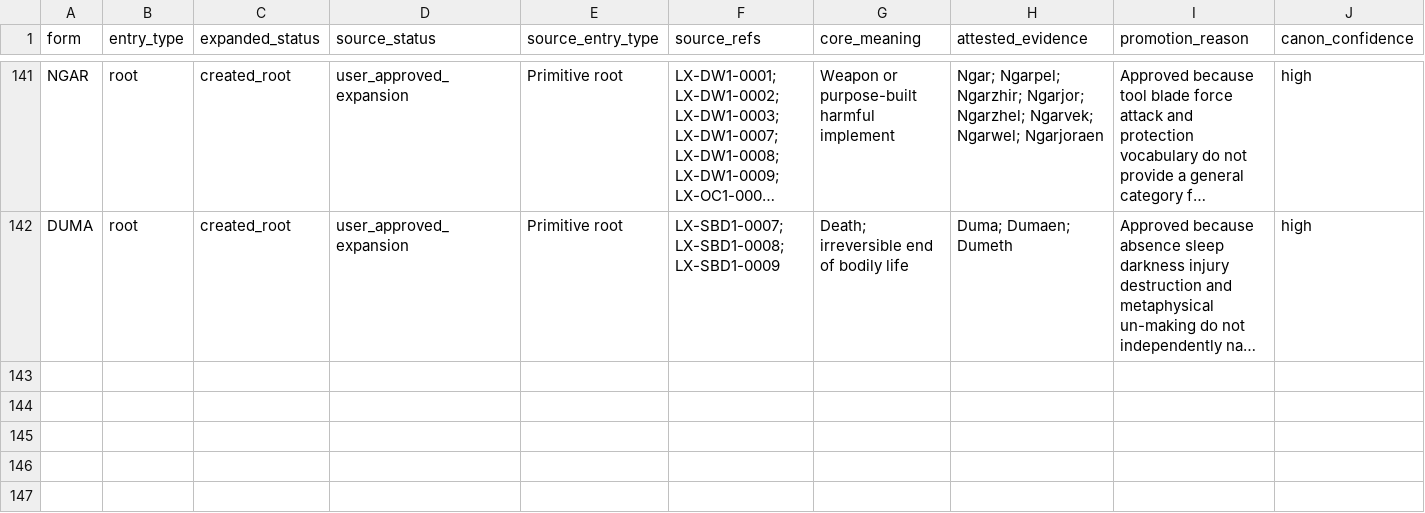
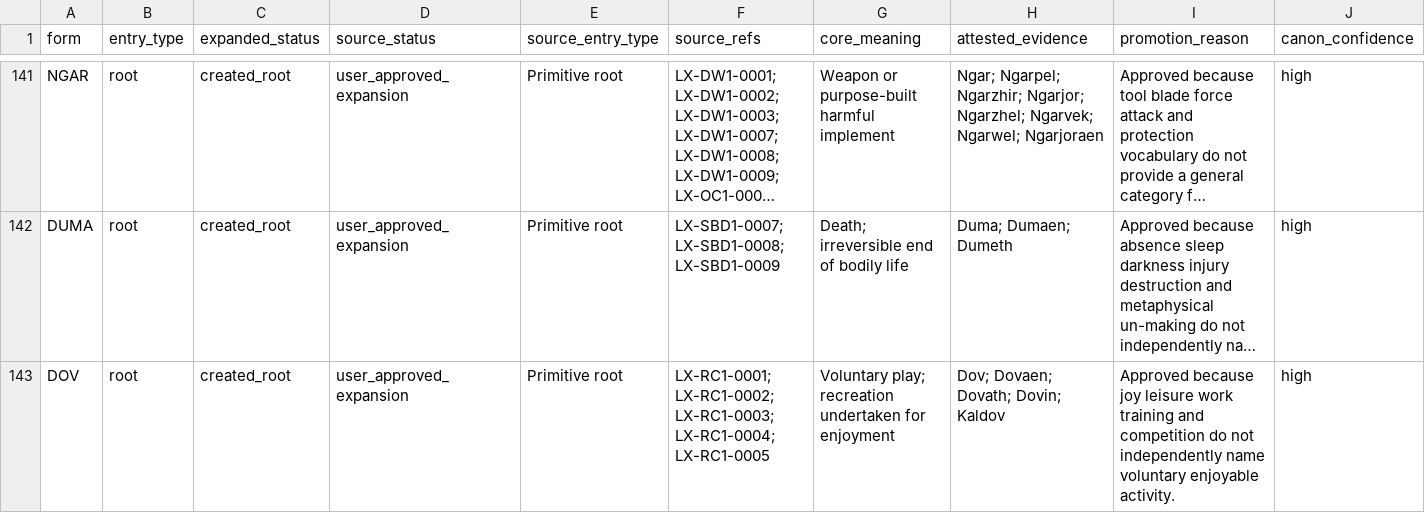
Before and after one commit to artistbaron-cmyk/celan-database, a CSV file: data/expanded_root_crosswalk.csv, drawn as a sheet; only a part is shown, gaps mark what is left out; long unchanged cells end in …; rows hold the shown columns only; the diff covers the shown part only; the diff names each change by its address in the sheet, - before the commit and + after, or states it on an @@ line.

```diff
--- a/data/expanded_root_crosswalk.csv
+++ b/data/expanded_root_crosswalk.csv
+row 143: DOV | root | created_root | user_approved_expansion | Primitive root | LX-RC1-0001; LX-RC1-0002; LX-RC1-0003; LX-RC1-0004; LX-RC1-0005 | Voluntary play; recreation undertaken for enjoyment | Dov; Dovaen; Dovath; Dovin; Kaldov | Approved because joy leisure work training and competition do not independently name voluntary enjoyable activity. | high
```
Also changed, not shown: 2 added rows elsewhere in this file, data/expanded_root_database.csv, 9 other files.
